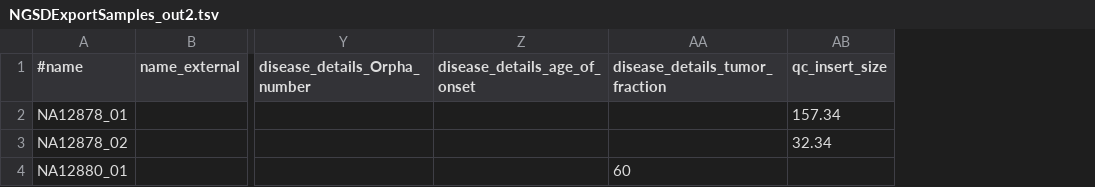
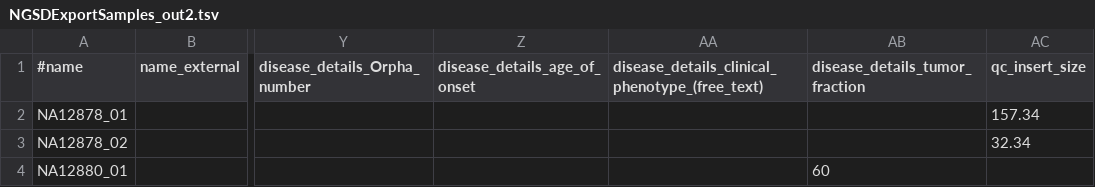
Before and after one commit to imgag/ngs-bits, a TSV file: src/tools-TEST/data_out/NGSDExportSamples_out2.tsv, drawn as a sheet; only a part is shown, gaps mark what is left out; the diff names each change by its address in the sheet, - before the commit and + after, or states it on an @@ line.

Commit message:
Documentation update and test output fixes.

```diff
--- a/src/tools-TEST/data_out/NGSDExportSamples_out2.tsv
+++ b/src/tools-TEST/data_out/NGSDExportSamples_out2.tsv
+column AA, row 1: disease_details_clinical_phenotype_(free_text)
```
Also changed, not shown: src/tools-TEST/data_out/NGSDExportGenes_out1.tsv, 3 other files.
